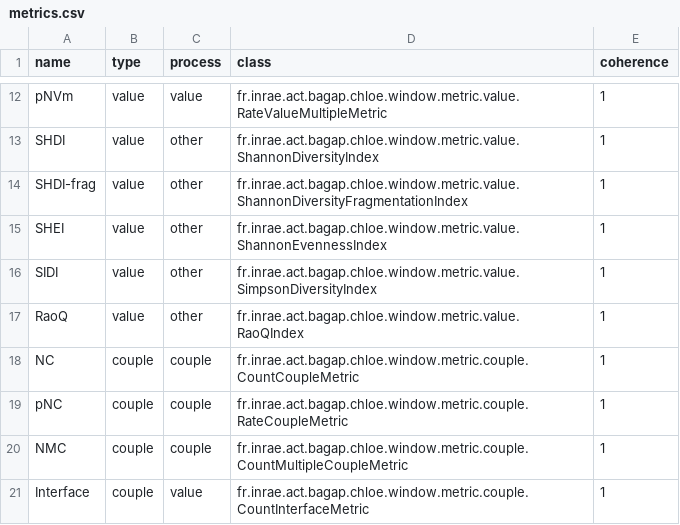
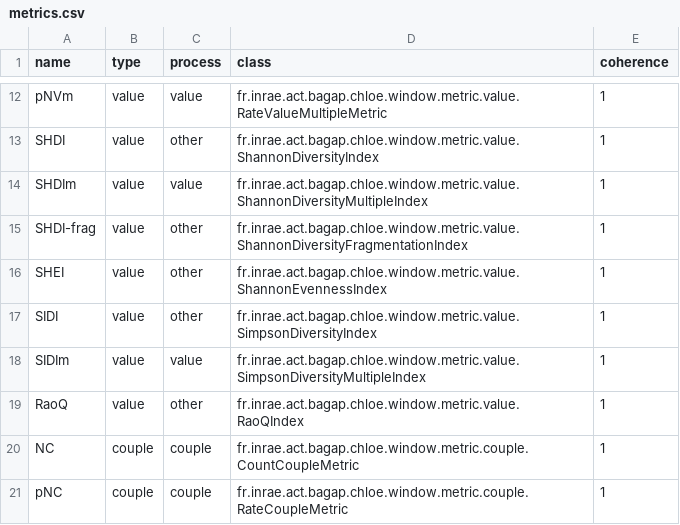
Before and after one commit to hboussard/chloe5, a CSV file: src/main/resources/fr/inrae/act/bagap/chloe/window/metric/metrics.csv, drawn as a sheet; only a part is shown, gaps mark what is left out; the shorter side is filled out with more unchanged rows.

```diff
--- a/src/main/resources/fr/inrae/act/bagap/chloe/window/metric/metrics.csv
+++ b/src/main/resources/fr/inrae/act/bagap/chloe/window/metric/metrics.csv
@@ -13,2 +13,3 @@ pNVm;value;value;fr.inrae.act.bagap.chloe.window.metric.value.RateValueMultipleM
 SHDI;value;other;fr.inrae.act.bagap.chloe.window.metric.value.ShannonDiversityIndex;1
+SHDIm;value;value;fr.inrae.act.bagap.chloe.window.metric.value.ShannonDiversityMultipleIndex;1
 SHDI-frag;value;other;fr.inrae.act.bagap.chloe.window.metric.value.ShannonDiversityFragmentationIndex;1
@@ -16,2 +17,3 @@ SHEI;value;other;fr.inrae.act.bagap.chloe.window.metric.value.ShannonEvennessInd
 SIDI;value;other;fr.inrae.act.bagap.chloe.window.metric.value.SimpsonDiversityIndex;1
+SIDIm;value;value;fr.inrae.act.bagap.chloe.window.metric.value.SimpsonDiversityMultipleIndex;1
 RaoQ;value;other;fr.inrae.act.bagap.chloe.window.metric.value.RaoQIndex;1
```
Also changed, not shown: 21 other files.
